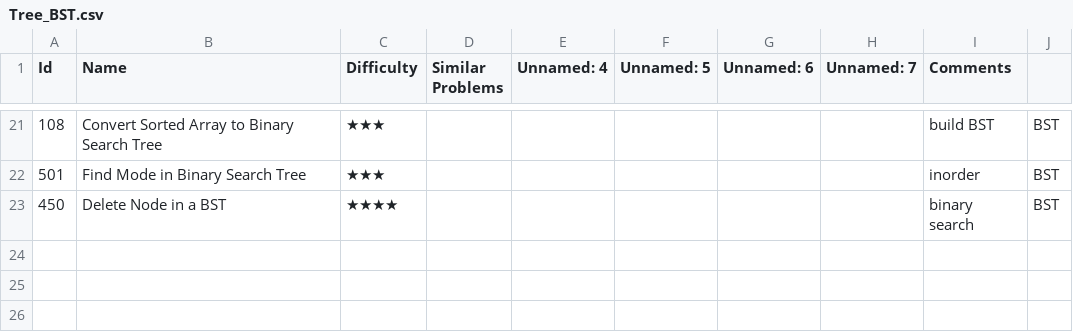
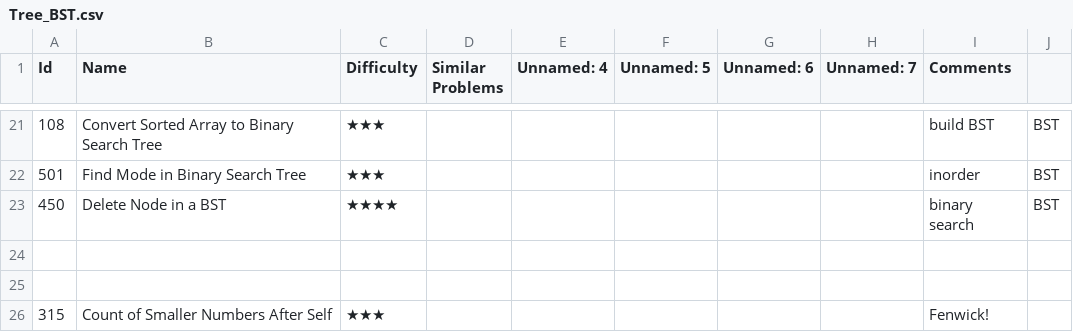
Before and after one commit to letaoZ/shua, a CSV file: Tree_BST.csv, drawn as a sheet; only a part is shown, gaps mark what is left out.

```diff
--- a/Tree_BST.csv
+++ b/Tree_BST.csv
@@ -23 +23,4 @@ Id,Name,Difficulty,Similar Problems,Unnamed: 4,Unnamed: 5,Unnamed: 6,Unnamed: 7,
 450,Delete Node in a BST,★★★★,,,,,,binary search,BST
+,,,,,,,,,
+,,,,,,,,,
+315,Count of Smaller Numbers After Self,★★★,,,,,,Fenwick!,
```
Also changed, not shown: 2 other files.
